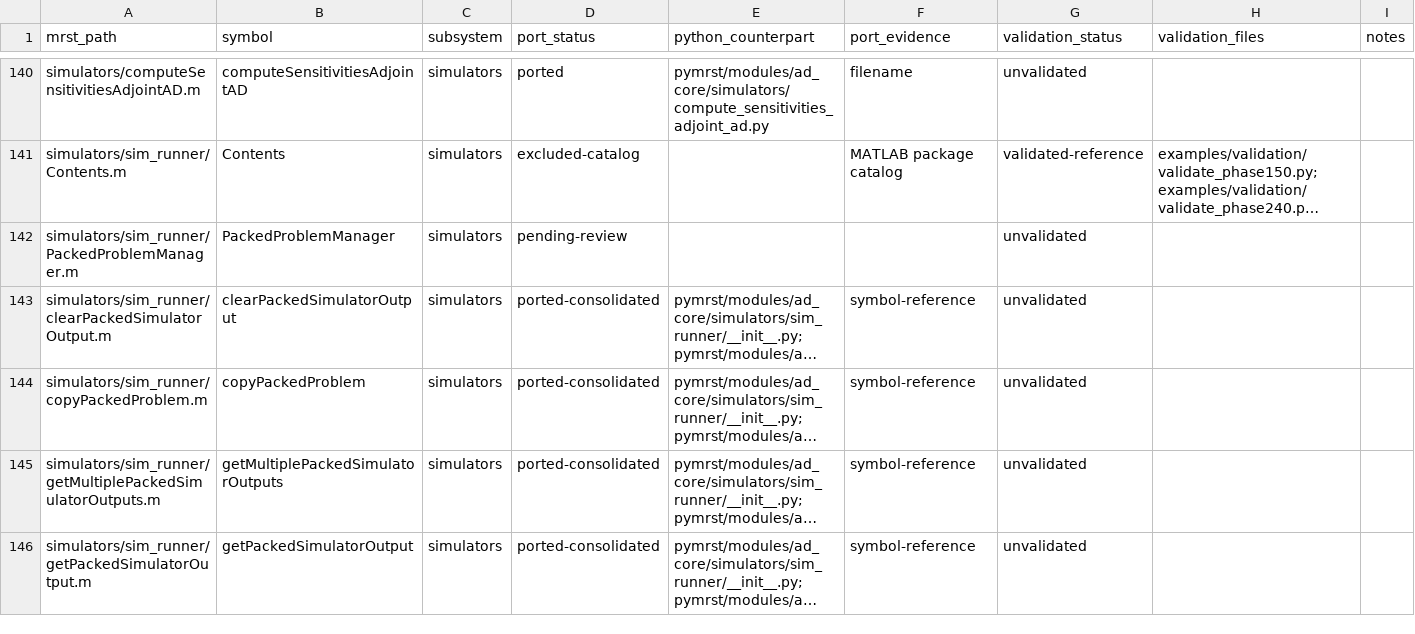
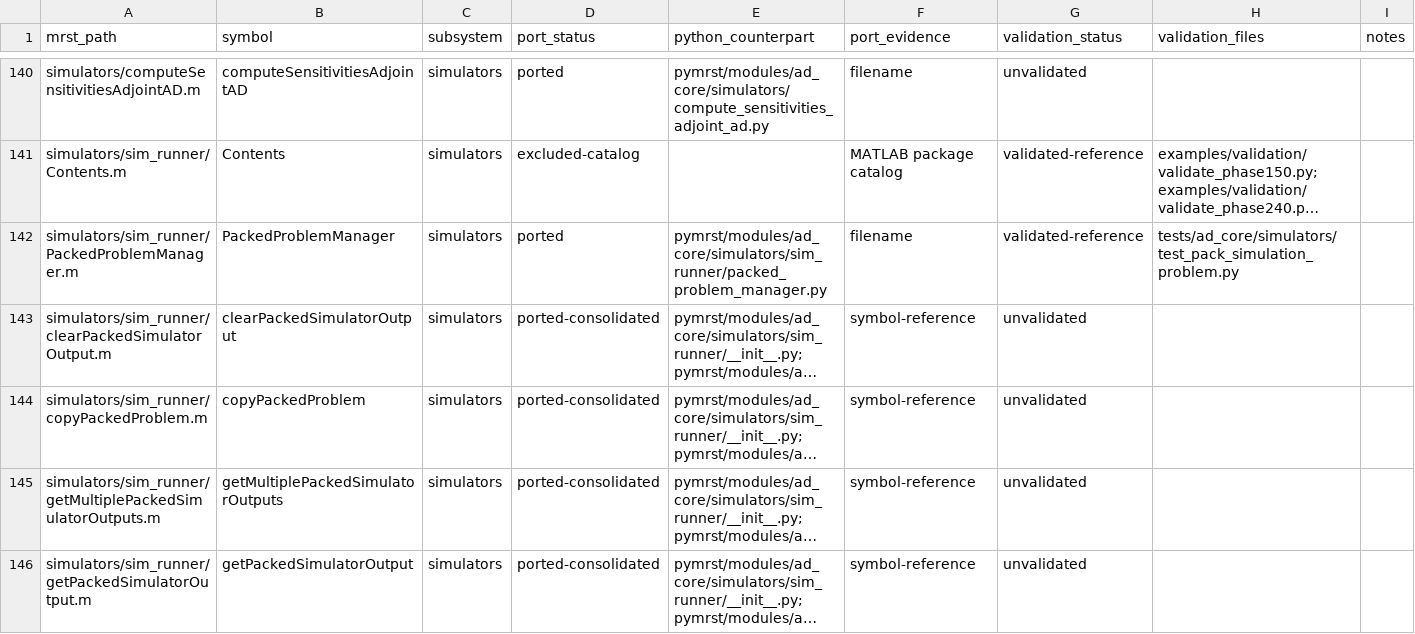
Before and after one commit to Neroogod/PyMRST, a CSV file: docs/ad_core/parity.csv, drawn as a sheet; only a part is shown, gaps mark what is left out; long unchanged cells end in …; the diff covers the shown part only; the diff names each change by its address in the sheet, - before the commit and + after, or states it on an @@ line.

Commit message:
Complete packed simulation runner workflow

```diff
--- a/docs/ad_core/parity.csv
+++ b/docs/ad_core/parity.csv
-D142 (port_status): pending-review
+D142 (port_status): ported
-E142 (python_counterpart): (empty)
+E142 (python_counterpart): pymrst/modules/ad_core/simulators/sim_runner/packed_problem_manager.py
-F142 (port_evidence): (empty)
+F142 (port_evidence): filename
-G142 (validation_status): unvalidated
+G142 (validation_status): validated-reference
-H142 (validation_files): (empty)
+H142 (validation_files): tests/ad_core/simulators/test_pack_simulation_problem.py
```
Also changed, not shown: 5 edited cells elsewhere in this file, 8 other files.
